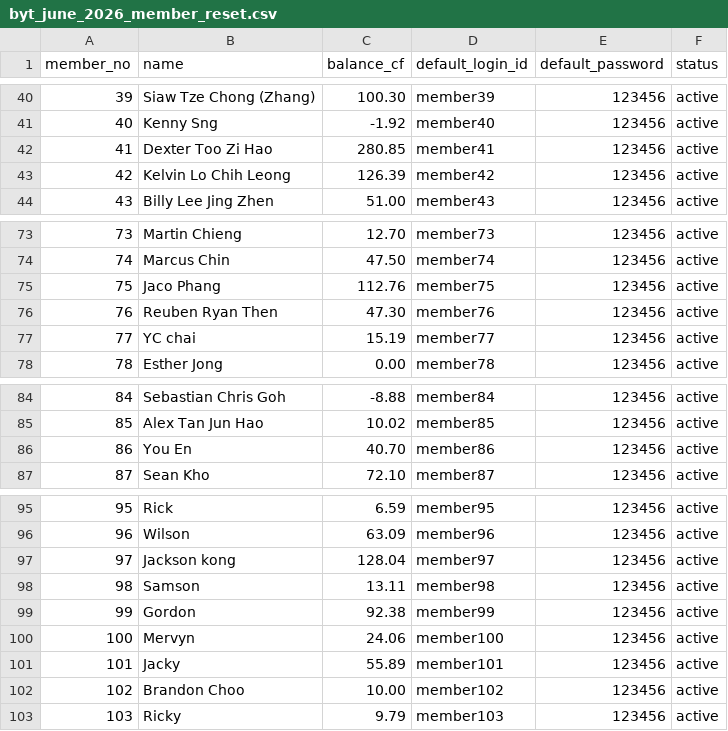
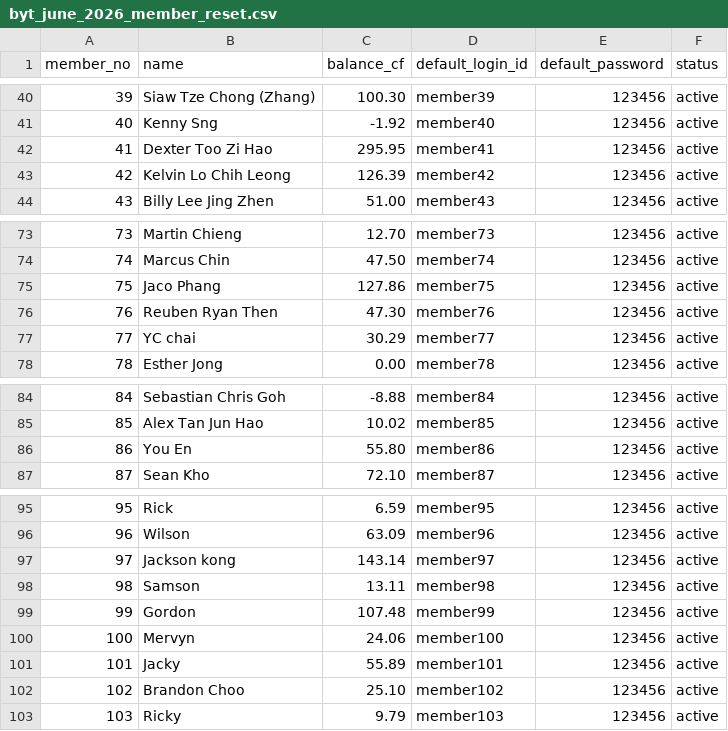
Before and after one commit to kyuubeii/byt-club-wallet, a CSV file: src/data/byt_june_2026_member_reset.csv, drawn as a sheet; only a part is shown, gaps mark what is left out; the diff covers the shown part only.

```diff
--- a/src/data/byt_june_2026_member_reset.csv
+++ b/src/data/byt_june_2026_member_reset.csv
@@ -41,3 +41,3 @@ member_no,name,balance_cf,default_login_id,default_password,status
 40,Kenny Sng,-1.92,member40,123456,active
-41,Dexter Too Zi Hao,280.85,member41,123456,active
+41,Dexter Too Zi Hao,295.95,member41,123456,active
 42,Kelvin Lo Chih Leong,126.39,member42,123456,active
@@ -74,5 +74,5 @@ member_no,name,balance_cf,default_login_id,default_password,status
 74,Marcus Chin,47.50,member74,123456,active
-75,Jaco Phang,112.76,member75,123456,active
+75,Jaco Phang,127.86,member75,123456,active
 76,Reuben Ryan Then,47.30,member76,123456,active
-77,YC chai,15.19,member77,123456,active
+77,YC chai,30.29,member77,123456,active
 78,Esther Jong,0.00,member78,123456,active
@@ -85,3 +85,3 @@ member_no,name,balance_cf,default_login_id,default_password,status
 85,Alex Tan Jun Hao,10.02,member85,123456,active
-86,You En,40.70,member86,123456,active
+86,You En,55.80,member86,123456,active
 87,Sean Kho,72.10,member87,123456,active
@@ -96,8 +96,8 @@ member_no,name,balance_cf,default_login_id,default_password,status
 96,Wilson,63.09,member96,123456,active
-97,Jackson kong,128.04,member97,123456,active
+97,Jackson kong,143.14,member97,123456,active
 98,Samson,13.11,member98,123456,active
-99,Gordon,92.38,member99,123456,active
+99,Gordon,107.48,member99,123456,active
 100,Mervyn,24.06,member100,123456,active
 101,Jacky,55.89,member101,123456,active
-102,Brandon Choo,10.00,member102,123456,active
+102,Brandon Choo,25.10,member102,123456,active
 103,Ricky,9.79,member103,123456,active
```
Also changed, not shown: 12 edited cells elsewhere in this file, 3 other files.
